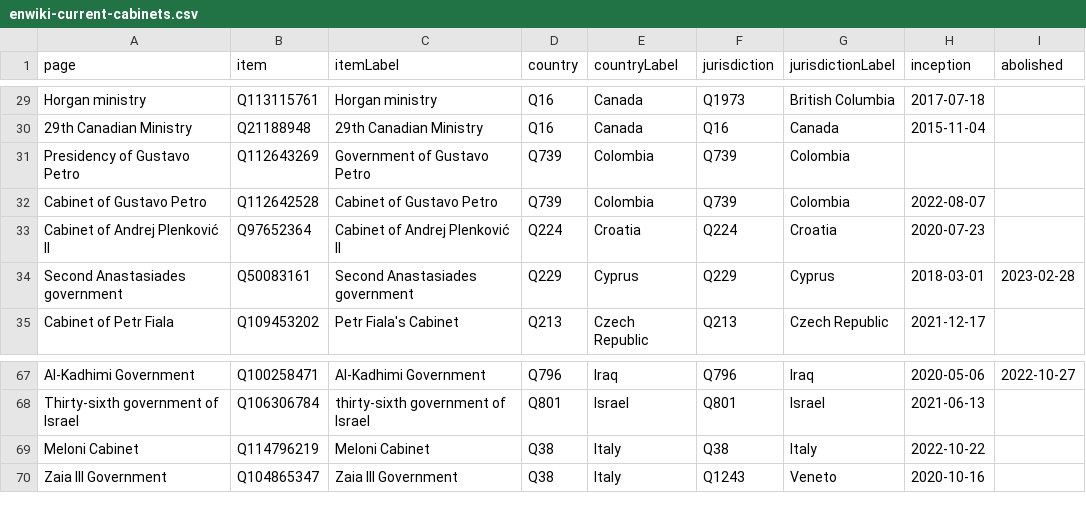
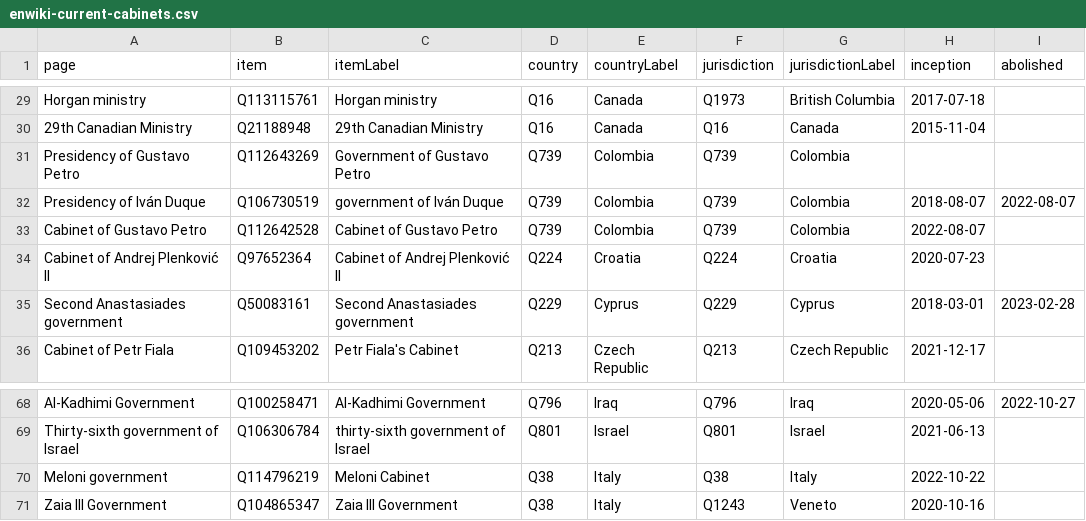
Before and after one commit to every-politician-scrapers/world, a CSV file: wikidata/results/enwiki-current-cabinets.csv, drawn as a sheet; only a part is shown, gaps mark what is left out.

```diff
--- a/wikidata/results/enwiki-current-cabinets.csv
+++ b/wikidata/results/enwiki-current-cabinets.csv
@@ -31,2 +31,3 @@ Horgan ministry,Q113115761,Horgan ministry,Q16,Canada,Q1973,British Columbia,201
 Presidency of Gustavo Petro,Q112643269,Government of Gustavo Petro,Q739,Colombia,Q739,Colombia,,
+Presidency of Iván Duque,Q106730519,government of Iván Duque,Q739,Colombia,Q739,Colombia,2018-08-07,2022-08-07
 Cabinet of Gustavo Petro,Q112642528,Cabinet of Gustavo Petro,Q739,Colombia,Q739,Colombia,2022-08-07,
@@ -68,3 +69,3 @@ Al-Kadhimi Government,Q100258471,Al-Kadhimi Government,Q796,Iraq,Q796,Iraq,2020-
 Thirty-sixth government of Israel,Q106306784,thirty-sixth government of Israel,Q801,Israel,Q801,Israel,2021-06-13,
-Meloni Cabinet,Q114796219,Meloni Cabinet,Q38,Italy,Q38,Italy,2022-10-22,
+Meloni government,Q114796219,Meloni Cabinet,Q38,Italy,Q38,Italy,2022-10-22,
 Zaia III Government,Q104865347,Zaia III Government,Q38,Italy,Q1243,Veneto,2020-10-16,
```
Also changed, not shown: wikidata/results/2015-cabinets.csv, wikidata/results/country-cabinets.csv, 1 other file.
